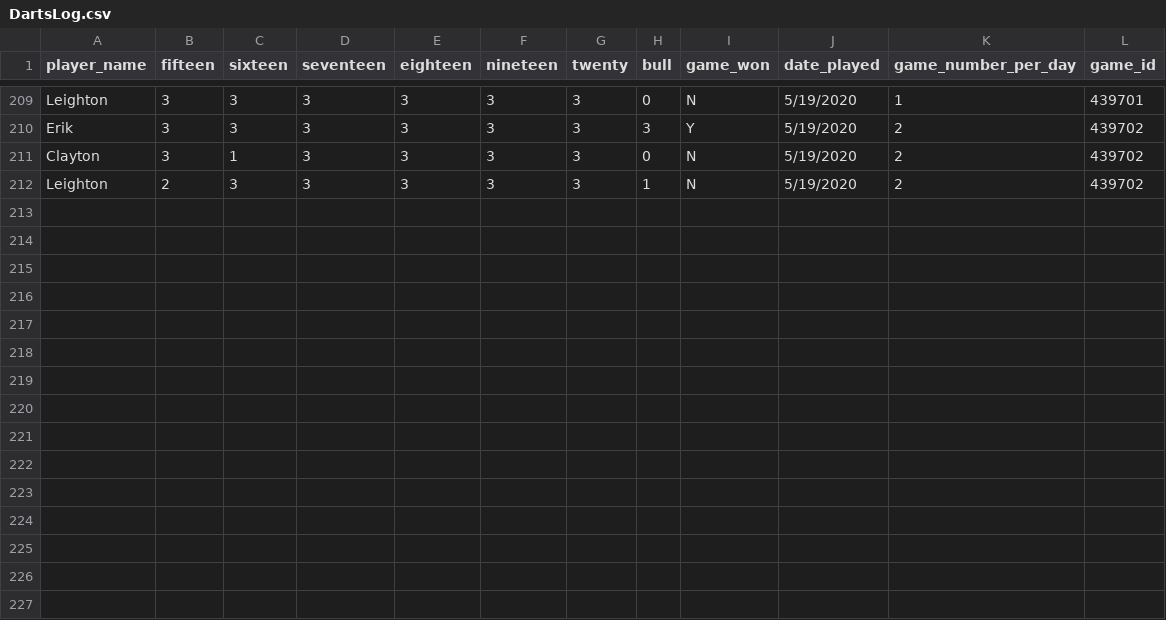
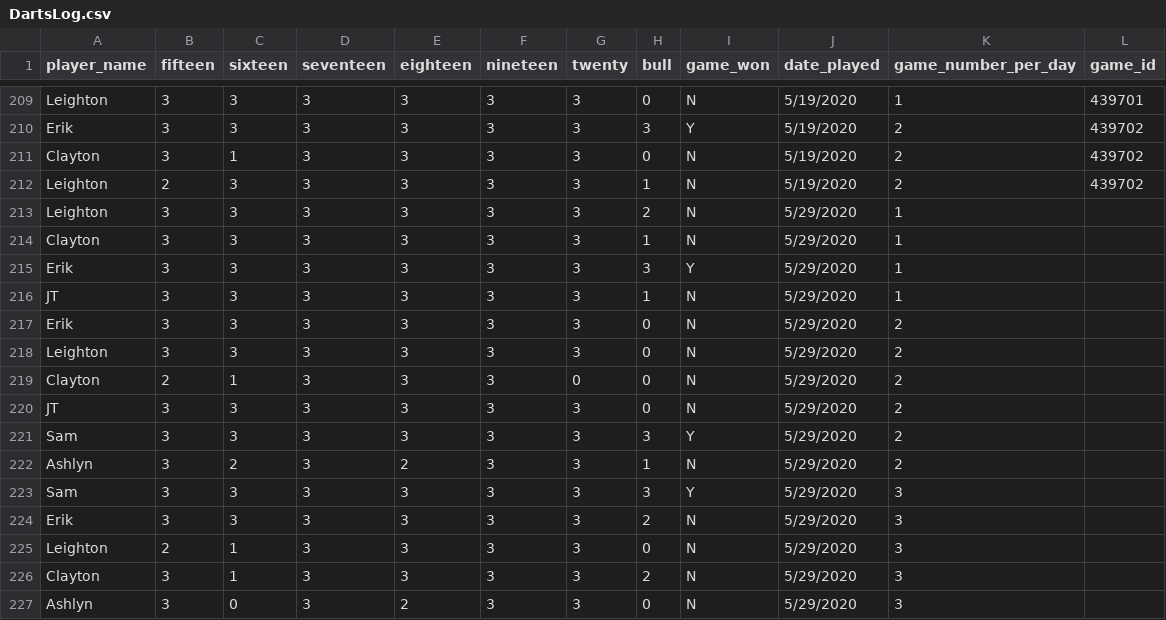
Before and after one commit to Clayton-prog/dartsv2, a CSV file: DartsLog.csv, drawn as a sheet; only a part is shown, gaps mark what is left out; the diff names each change by its address in the sheet, - before the commit and + after, or states it on an @@ line.

```diff
--- a/DartsLog.csv
+++ b/DartsLog.csv
+row 213: Leighton | 3 | 3 | 3 | 3 | 3 | 3 | 2 | N | 5/29/2020 | 1
+row 214: Clayton | 3 | 3 | 3 | 3 | 3 | 3 | 1 | N | 5/29/2020 | 1
+row 215: Erik | 3 | 3 | 3 | 3 | 3 | 3 | 3 | Y | 5/29/2020 | 1
+row 216: JT | 3 | 3 | 3 | 3 | 3 | 3 | 1 | N | 5/29/2020 | 1
+row 217: Erik | 3 | 3 | 3 | 3 | 3 | 3 | 0 | N | 5/29/2020 | 2
+row 218: Leighton | 3 | 3 | 3 | 3 | 3 | 3 | 0 | N | 5/29/2020 | 2
+row 219: Clayton | 2 | 1 | 3 | 3 | 3 | 0 | 0 | N | 5/29/2020 | 2
+row 220: JT | 3 | 3 | 3 | 3 | 3 | 3 | 0 | N | 5/29/2020 | 2
+row 221: Sam | 3 | 3 | 3 | 3 | 3 | 3 | 3 | Y | 5/29/2020 | 2
+row 222: Ashlyn | 3 | 2 | 3 | 2 | 3 | 3 | 1 | N | 5/29/2020 | 2
+row 223: Sam | 3 | 3 | 3 | 3 | 3 | 3 | 3 | Y | 5/29/2020 | 3
+row 224: Erik | 3 | 3 | 3 | 3 | 3 | 3 | 2 | N | 5/29/2020 | 3
+row 225: Leighton | 2 | 1 | 3 | 3 | 3 | 3 | 0 | N | 5/29/2020 | 3
+row 226: Clayton | 3 | 1 | 3 | 3 | 3 | 3 | 2 | N | 5/29/2020 | 3
+row 227: Ashlyn | 3 | 0 | 3 | 2 | 3 | 3 | 0 | N | 5/29/2020 | 3
```
Also changed, not shown: 7 other files.
